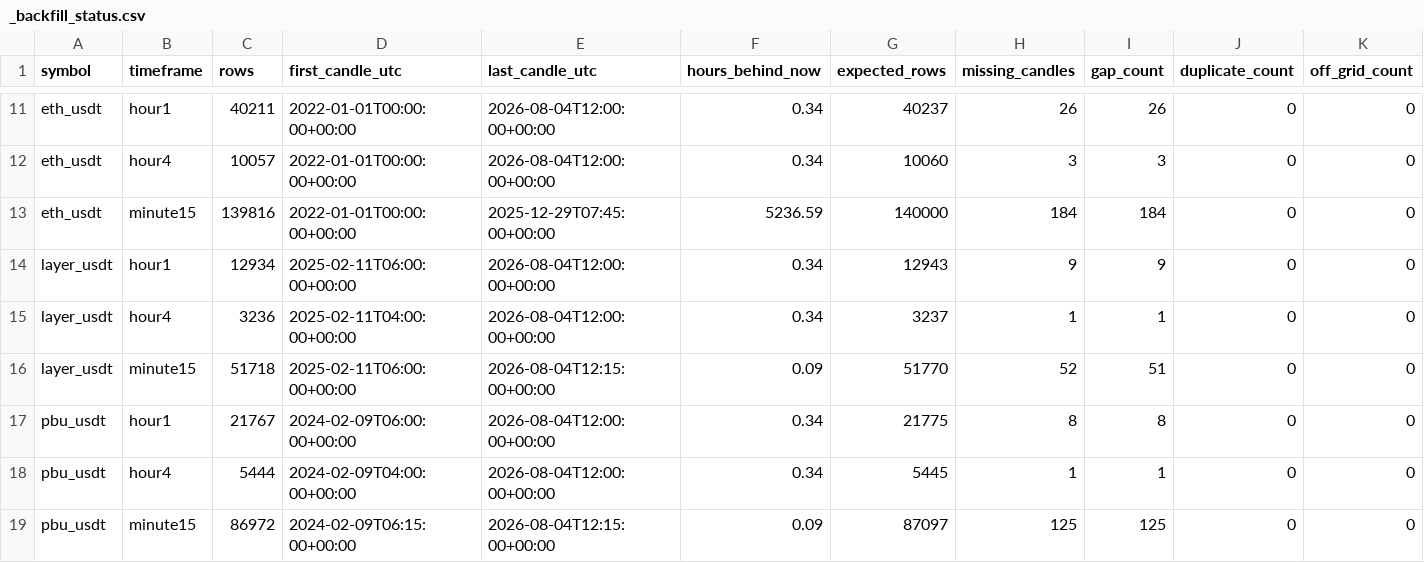
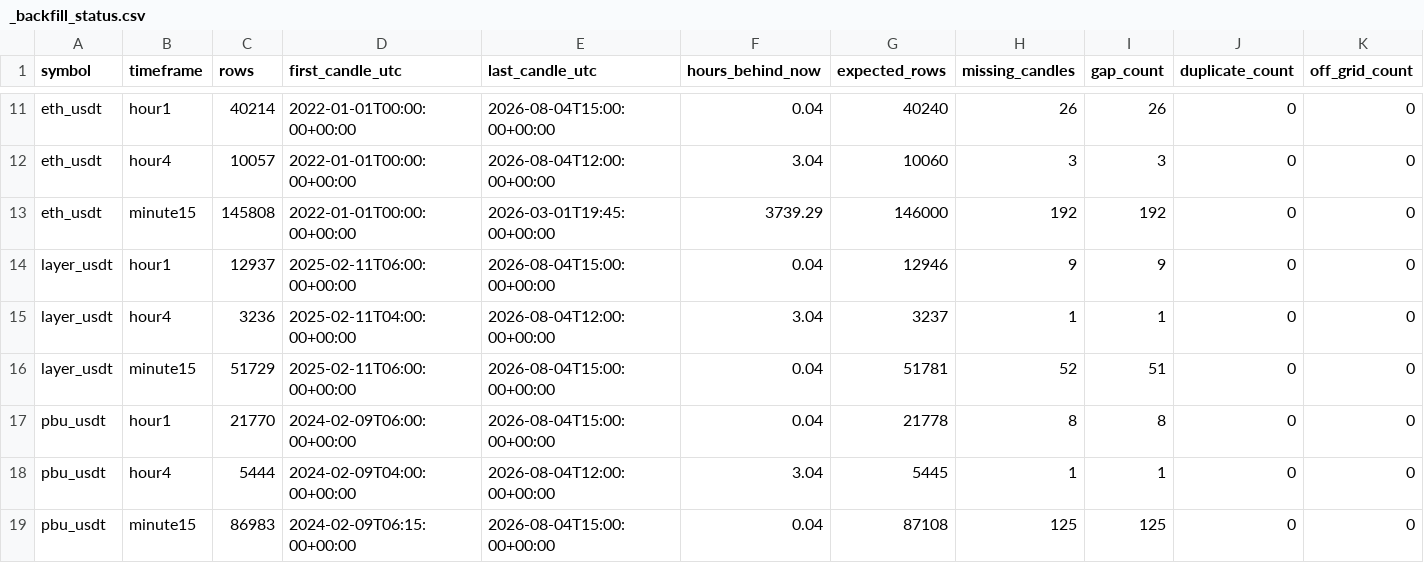
Before and after one commit to saladinayoubi1/lbank-research-automation, a CSV file: data/market/_backfill_status.csv, drawn as a sheet; only a part is shown, gaps mark what is left out; the diff covers the shown part only; the diff names each change by its address in the sheet, - before the commit and + after, or states it on an @@ line.

```diff
--- a/data/market/_backfill_status.csv
+++ b/data/market/_backfill_status.csv
-C11 (rows): 40211
+C11 (rows): 40214
-E11 (last_candle_utc): 2026-08-04T12:00:00+00:00
+E11 (last_candle_utc): 2026-08-04T15:00:00+00:00
-F11 (hours_behind_now): 0.34
+F11 (hours_behind_now): 0.04
-G11 (expected_rows): 40237
+G11 (expected_rows): 40240
-F12 (hours_behind_now): 0.34
+F12 (hours_behind_now): 3.04
-C13 (rows): 139816
+C13 (rows): 145808
-E13 (last_candle_utc): 2025-12-29T07:45:00+00:00
+E13 (last_candle_utc): 2026-03-01T19:45:00+00:00
-F13 (hours_behind_now): 5236.59
+F13 (hours_behind_now): 3739.29
-G13 (expected_rows): 140000
+G13 (expected_rows): 146000
-H13 (missing_candles): 184
+H13 (missing_candles): 192
-I13 (gap_count): 184
+I13 (gap_count): 192
-C14 (rows): 12934
+C14 (rows): 12937
-E14 (last_candle_utc): 2026-08-04T12:00:00+00:00
+E14 (last_candle_utc): 2026-08-04T15:00:00+00:00
-F14 (hours_behind_now): 0.34
+F14 (hours_behind_now): 0.04
-G14 (expected_rows): 12943
+G14 (expected_rows): 12946
-F15 (hours_behind_now): 0.34
+F15 (hours_behind_now): 3.04
-C16 (rows): 51718
+C16 (rows): 51729
-E16 (last_candle_utc): 2026-08-04T12:15:00+00:00
+E16 (last_candle_utc): 2026-08-04T15:00:00+00:00
-F16 (hours_behind_now): 0.09
+F16 (hours_behind_now): 0.04
-G16 (expected_rows): 51770
+G16 (expected_rows): 51781
-C17 (rows): 21767
+C17 (rows): 21770
-E17 (last_candle_utc): 2026-08-04T12:00:00+00:00
+E17 (last_candle_utc): 2026-08-04T15:00:00+00:00
-F17 (hours_behind_now): 0.34
+F17 (hours_behind_now): 0.04
-G17 (expected_rows): 21775
+G17 (expected_rows): 21778
-F18 (hours_behind_now): 0.34
+F18 (hours_behind_now): 3.04
-C19 (rows): 86972
+C19 (rows): 86983
-E19 (last_candle_utc): 2026-08-04T12:15:00+00:00
+E19 (last_candle_utc): 2026-08-04T15:00:00+00:00
-F19 (hours_behind_now): 0.09
+F19 (hours_behind_now): 0.04
-G19 (expected_rows): 87097
+G19 (expected_rows): 87108
```
Also changed, not shown: 38 edited cells elsewhere in this file, data/market/_data_readiness.csv, 18 other files.
